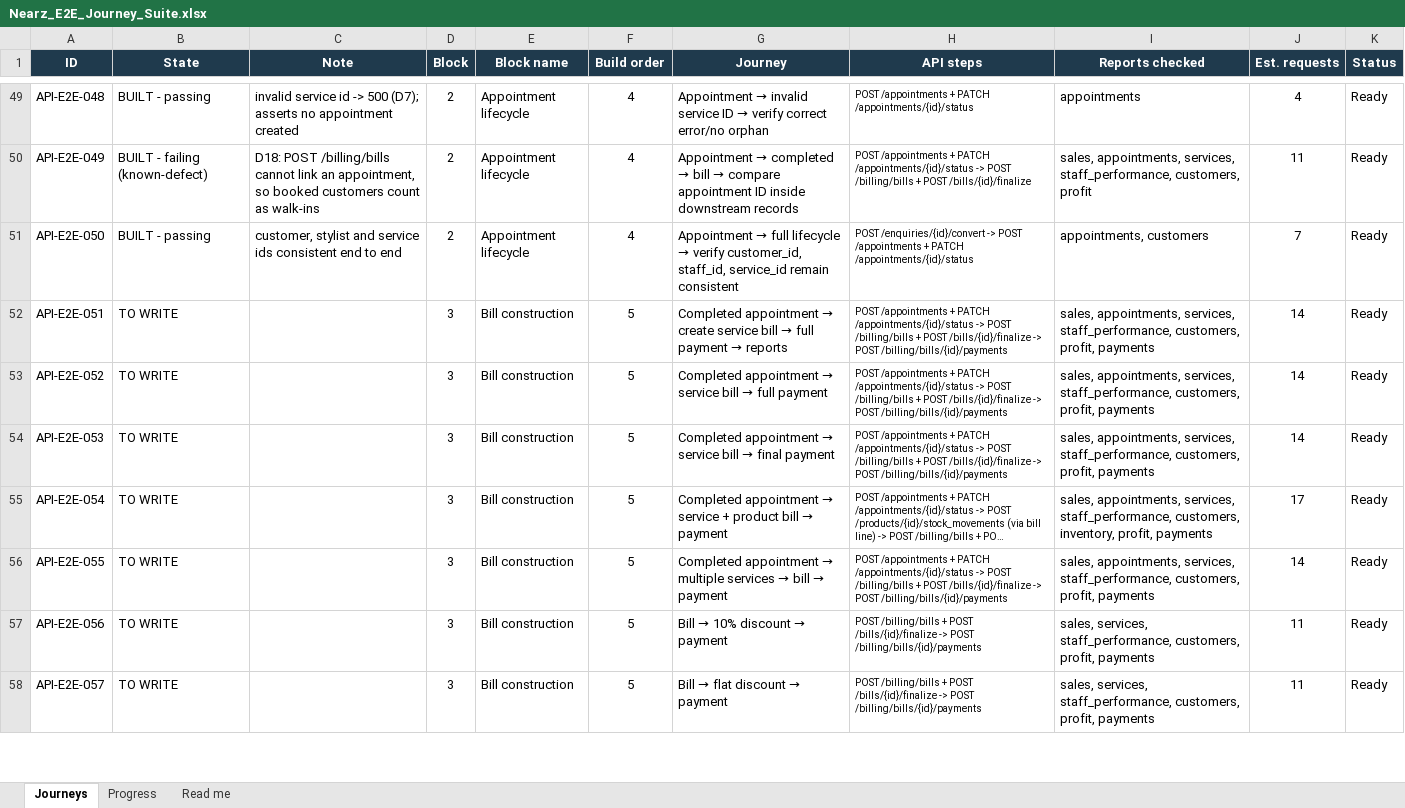
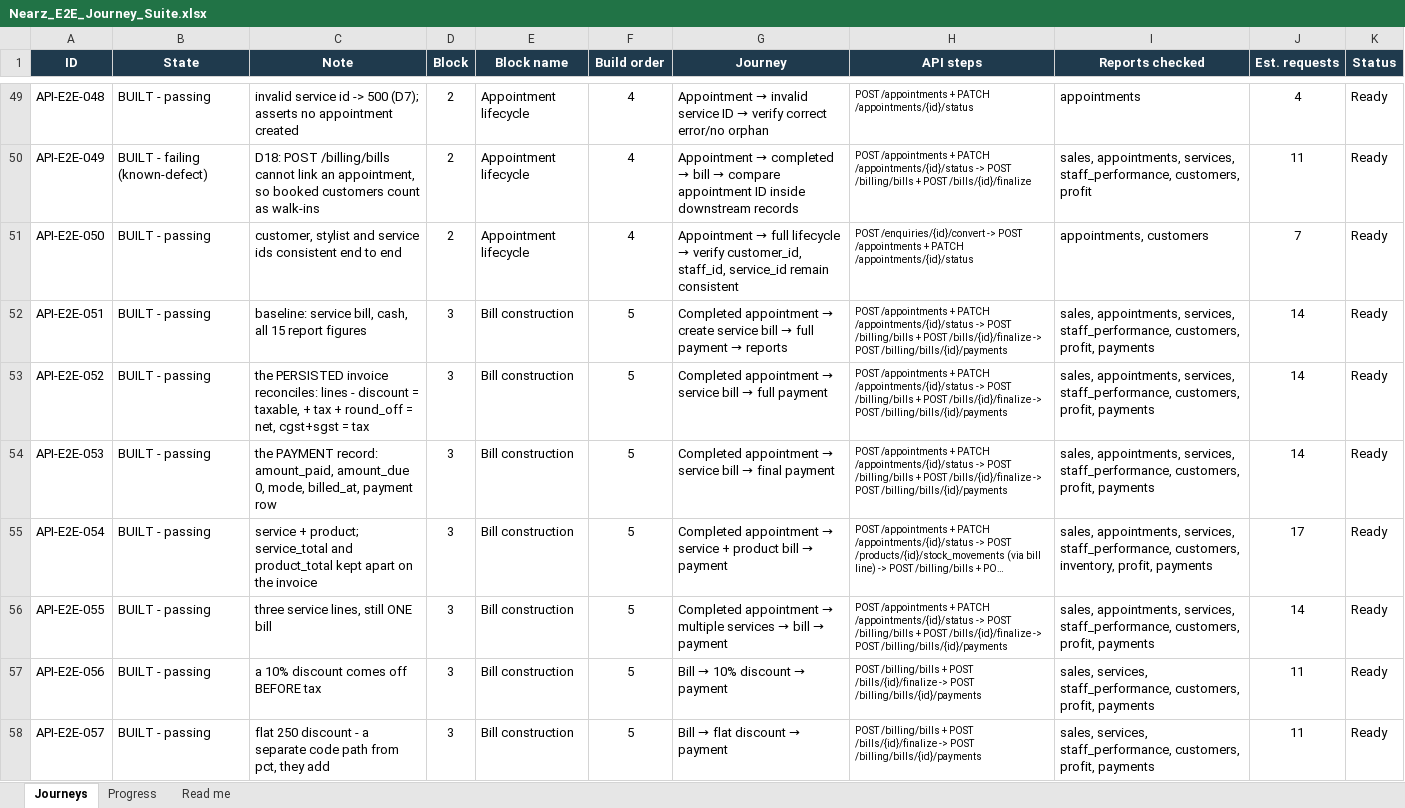
Before and after one commit to Saurabhshukla999/Api-tests, an Excel workbook: docs/Nearz_E2E_Journey_Suite.xlsx, sheet Journeys, drawn as a sheet; only a part is shown, gaps mark what is left out; long unchanged cells end in …; values as stored, in another font and other column widths than the file's, no borders; the diff covers the shown part only; the diff names each change by its address in the sheet, - before the commit and + after, or states it on an @@ line.

Commit message:
Add Block 5 bill construction E2E tests

```diff
--- a/docs/Nearz_E2E_Journey_Suite.xlsx (sheet Journeys)
+++ b/docs/Nearz_E2E_Journey_Suite.xlsx (sheet Journeys)
-B52:B58 (State): TO WRITE
+B52:B58 (State): BUILT - passing
-C52 (Note): (empty)
+C52 (Note): baseline: service bill, cash, all 15 report figures
-C53 (Note): (empty)
+C53 (Note): the PERSISTED invoice reconciles: lines - discount = taxable, + tax + round_off = net, cgst+sgst = tax
-C54 (Note): (empty)
+C54 (Note): the PAYMENT record: amount_paid, amount_due 0, mode, billed_at, payment row
-C55 (Note): (empty)
+C55 (Note): service + product; service_total and product_total kept apart on the invoice
-C56 (Note): (empty)
+C56 (Note): three service lines, still ONE bill
-C57 (Note): (empty)
+C57 (Note): a 10% discount comes off BEFORE tax
-C58 (Note): (empty)
+C58 (Note): flat 250 discount - a separate code path from pct, they add
```
Also changed, not shown: 36 edited cells elsewhere in this sheet, sheet Read me, sheet Progress, 7 other files.
